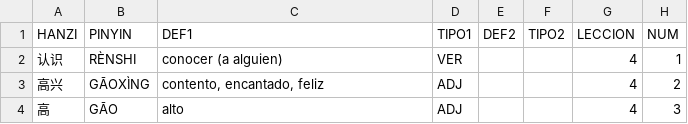
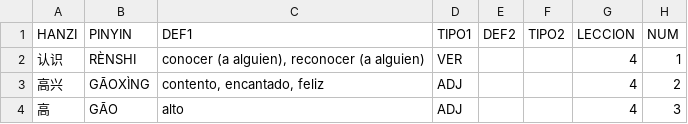
Before and after one commit to pablo-cerve/confucio, a CSV file: lessons/book1/lesson4.csv, drawn as a sheet; only a part is shown.

```diff
--- a/lessons/book1/lesson4.csv
+++ b/lessons/book1/lesson4.csv
@@ -1,3 +1,3 @@
 HANZI,PINYIN,DEF1,TIPO1,DEF2,TIPO2,LECCION,NUM
-认识,RÈNSHI,conocer (a alguien),VER,,,4,1
+认识,RÈNSHI,"conocer (a alguien), reconocer (a alguien)",VER,,,4,1
 高兴,GĀOXÌNG,"contento, encantado, feliz",ADJ,,,4,2
```
Also changed, not shown: lessons/book1/lesson6.csv, lessons/book2/lesson24.csv.
